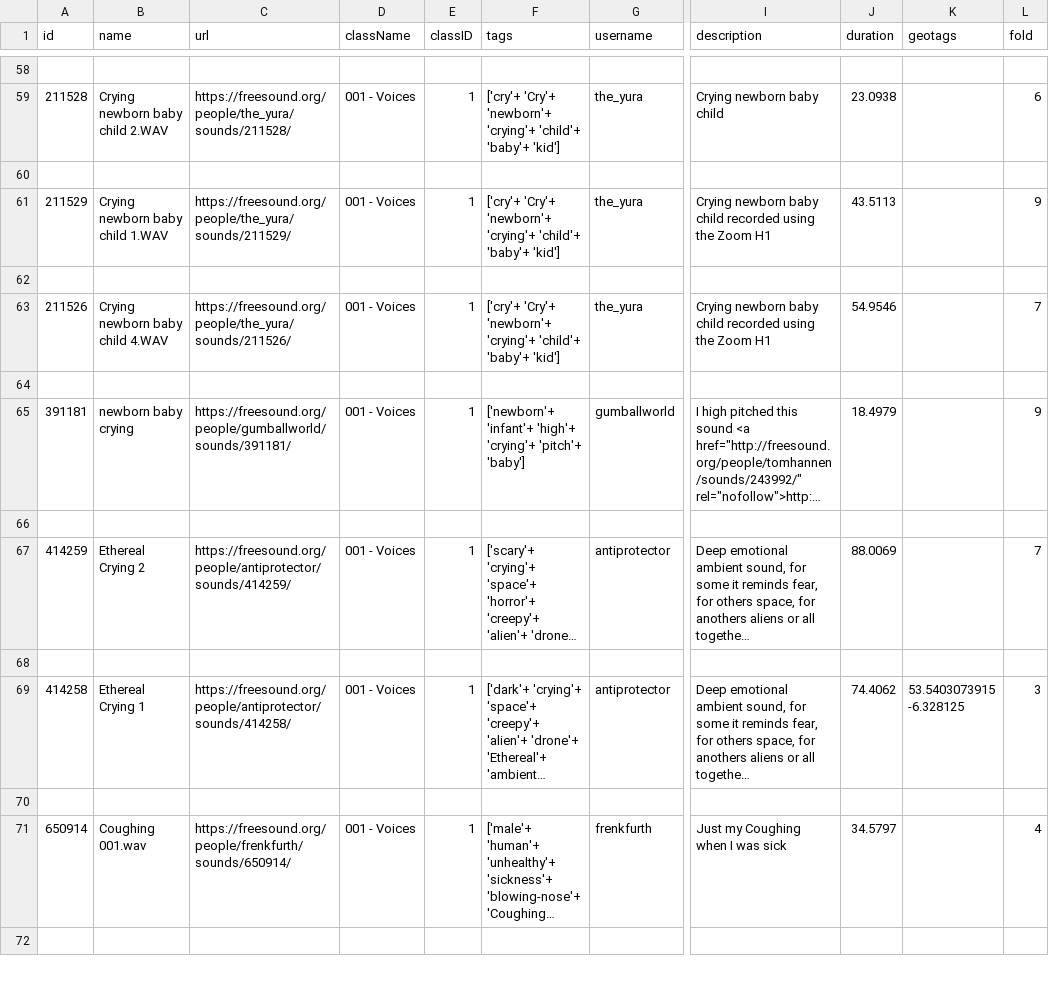
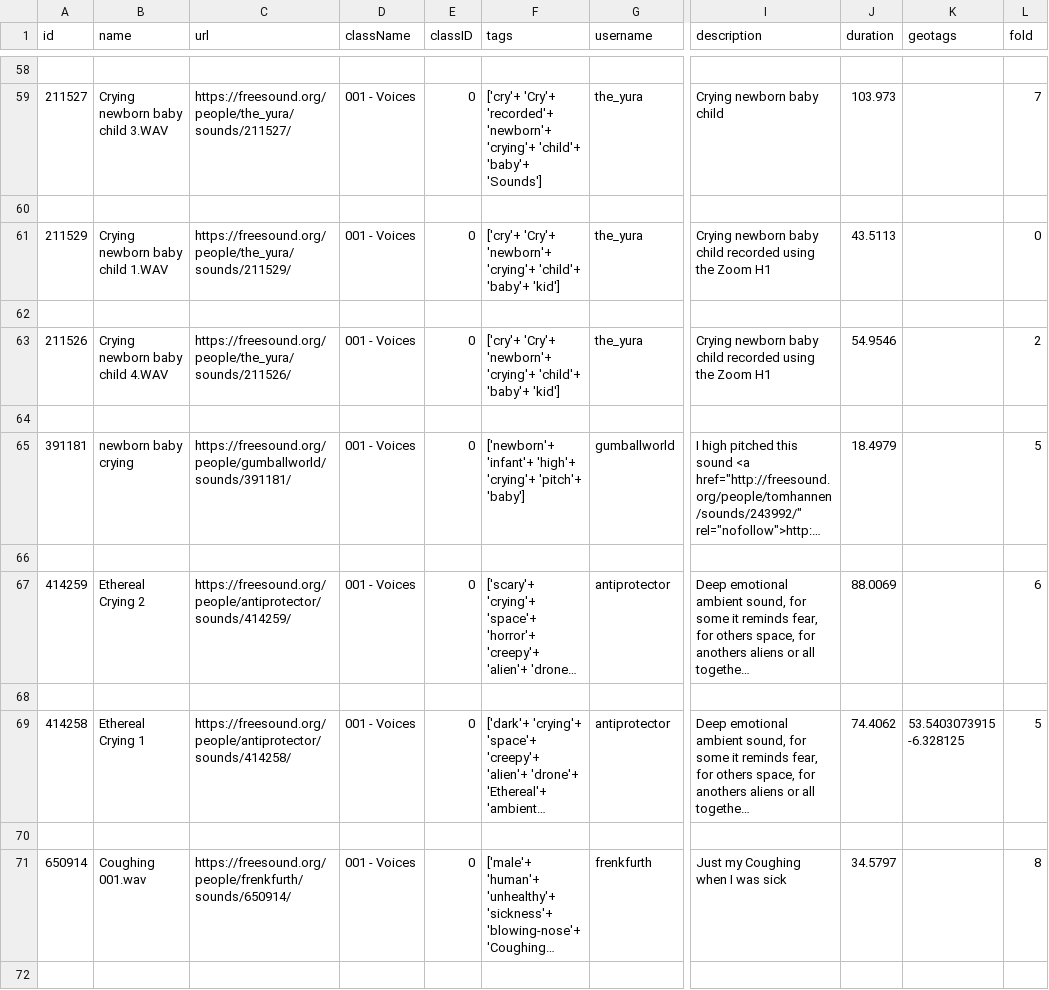
Before and after one commit to dllliu/SoundDatasetMaker, a CSV file: MetaData/Voices.csv, drawn as a sheet; only a part is shown, gaps mark what is left out; long unchanged cells end in …; the diff covers the shown part only; the diff names each change by its address in the sheet, - before the commit and + after, or states it on an @@ line.

```diff
--- a/MetaData/Voices.csv
+++ b/MetaData/Voices.csv
-A59 (id): 211528
+A59 (id): 211527
-B59 (name): Crying newborn baby child 2.WAV
+B59 (name): Crying newborn baby child 3.WAV
-C59 (url): https://freesound.org/people/the_yura/sounds/211528/
+C59 (url): https://freesound.org/people/the_yura/sounds/211527/
-E59 (classID): 1
+E59 (classID): 0
-F59 (tags): ['cry'+ 'Cry'+ 'newborn'+ 'crying'+ 'child'+ 'baby'+ 'kid']
+F59 (tags): ['cry'+ 'Cry'+ 'recorded'+ 'newborn'+ 'crying'+ 'child'+ 'baby'+ 'Sounds']
-J59 (duration): 23.0938
+J59 (duration): 103.973
-L59 (fold): 6
+L59 (fold): 7
-E61 (classID): 1
+E61 (classID): 0
-L61 (fold): 9
+L61 (fold): 0
-E63 (classID): 1
+E63 (classID): 0
-L63 (fold): 7
+L63 (fold): 2
-E65 (classID): 1
+E65 (classID): 0
-L65 (fold): 9
+L65 (fold): 5
-E67 (classID): 1
+E67 (classID): 0
-L67 (fold): 7
+L67 (fold): 6
-E69 (classID): 1
+E69 (classID): 0
-L69 (fold): 3
+L69 (fold): 5
-E71 (classID): 1
+E71 (classID): 0
-L71 (fold): 4
+L71 (fold): 8
```
Also changed, not shown: 161 edited cells elsewhere in this file, MetaData/Digestive.csv, MetaData/Furniture.csv, 9 other files.
